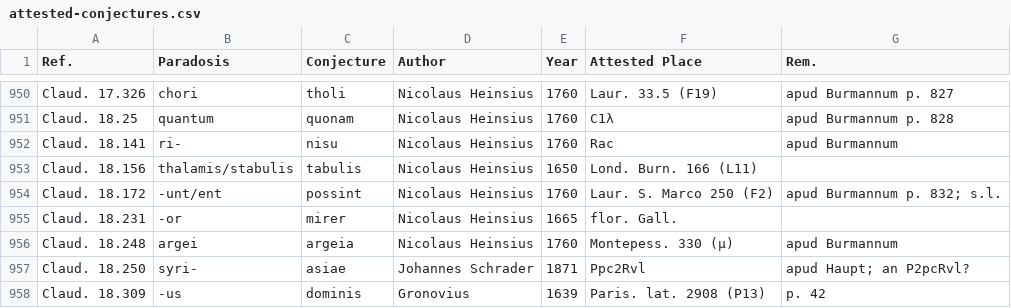
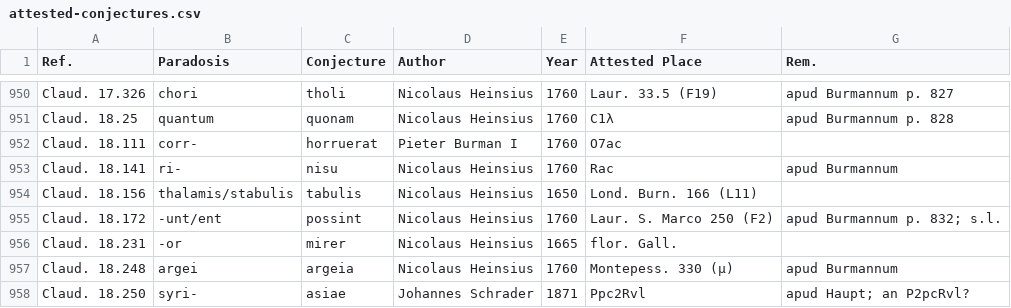
Before and after one commit to tkb-github/attested-conjectures, a CSV file: attested-conjectures.csv, drawn as a sheet; only a part is shown, gaps mark what is left out; the shorter side is filled out with more unchanged rows; the diff names each change by its address in the sheet, - before the commit and + after, or states it on an @@ line.

Commit message:
Update attested-conjectures.csv

```diff
--- a/attested-conjectures.csv
+++ b/attested-conjectures.csv
+row 952: Claud. 18.111 | corr- | horruerat | Pieter Burman I | 1760 | O7ac
```
